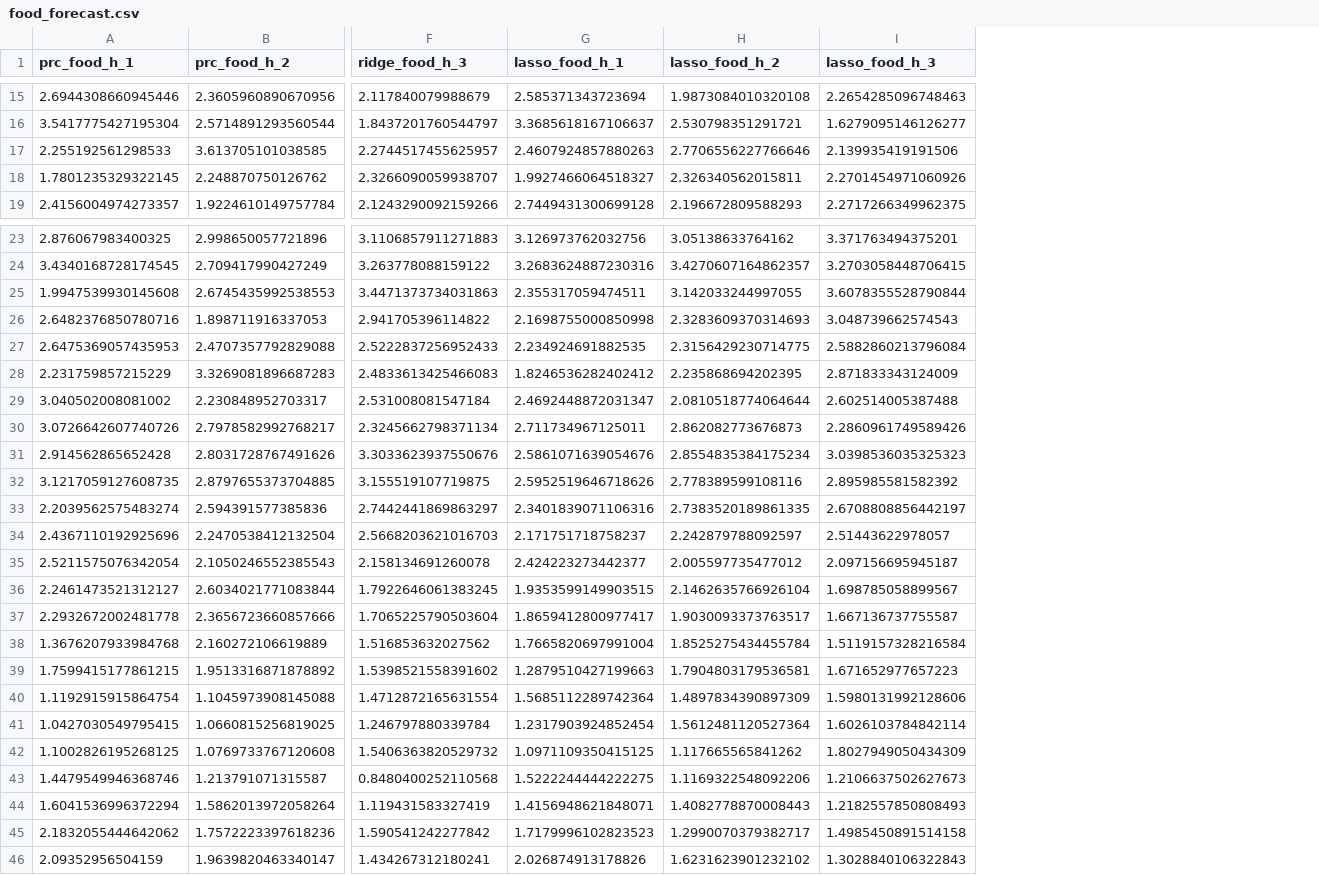
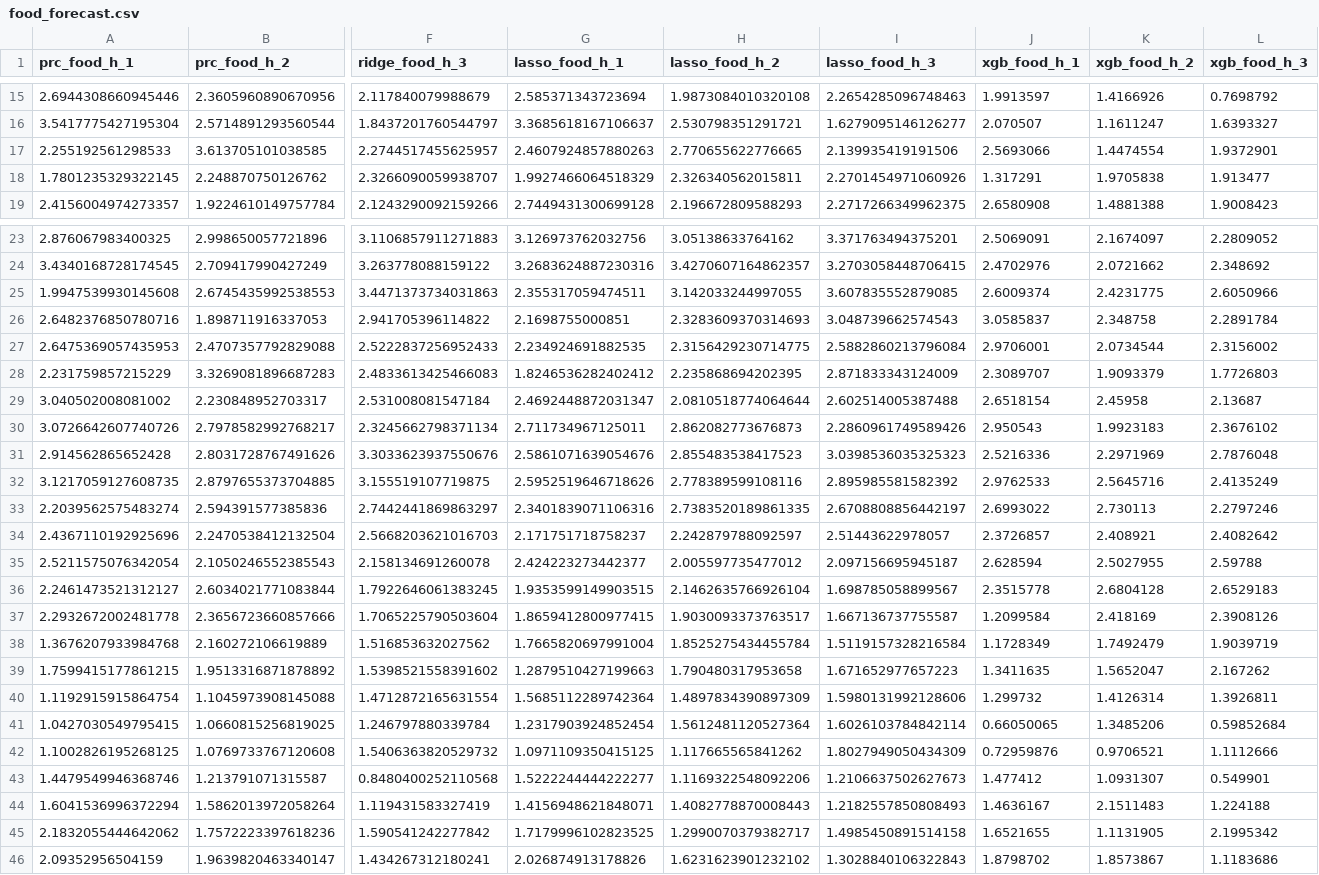
Before and after one commit to lamlam98765/thesis_code, a CSV file: data/forecast_results/food_forecast.csv, drawn as a sheet; only a part is shown, gaps mark what is left out; the diff covers the shown part only; the diff names each change by its address in the sheet, - before the commit and + after, or states it on an @@ line.

```diff
--- a/data/forecast_results/food_forecast.csv
+++ b/data/forecast_results/food_forecast.csv
+column J (xgb_food_h_1), rows 15-19: 1.9913597 | 2.070507 | 2.5693066 | 1.317291 | 2.6580908; rows 23-46: 2.5069091 | 2.4702976 | 2.6009374 | 3.0585837 | 2.9706001 | 2.3089707 | 2.6518154 | 2.950543 | 2.5216336 | 2.9762533 | 2.6993022 | 2.3726857 | 2.628594 | 2.3515778 | 1.2099584 | 1.1728349 | 1.3411635 | 1.299732 | 0.66050065 | 0.72959876 | 1.477412 | 1.4636167 | 1.6521655 | 1.8798702
+column K (xgb_food_h_2), rows 15-19: 1.4166926 | 1.1611247 | 1.4474554 | 1.9705838 | 1.4881388; rows 23-46: 2.1674097 | 2.0721662 | 2.4231775 | 2.348758 | 2.0734544 | 1.9093379 | 2.45958 | 1.9923183 | 2.2971969 | 2.5645716 | 2.730113 | 2.408921 | 2.5027955 | 2.6804128 | 2.418169 | 1.7492479 | 1.5652047 | 1.4126314 | 1.3485206 | 0.9706521 | 1.0931307 | 2.1511483 | 1.1131905 | 1.8573867
+column L (xgb_food_h_3), rows 15-19: 0.7698792 | 1.6393327 | 1.9372901 | 1.913477 | 1.9008423; rows 23-46: 2.2809052 | 2.348692 | 2.6050966 | 2.2891784 | 2.3156002 | 1.7726803 | 2.13687 | 2.3676102 | 2.7876048 | 2.4135249 | 2.2797246 | 2.4082642 | 2.59788 | 2.6529183 | 2.3908126 | 1.9039719 | 2.167262 | 1.3926811 | 0.59852684 | 1.1112666 | 0.549901 | 1.224188 | 2.1995342 | 1.1183686
-H17 (lasso_food_h_2): 2.7706556227766646
+H17 (lasso_food_h_2): 2.770655622776665
-G18 (lasso_food_h_1): 1.9927466064518327
+G18 (lasso_food_h_1): 1.9927466064518329
-I25 (lasso_food_h_3): 3.6078355528790844
+I25 (lasso_food_h_3): 3.607835552879085
-G26 (lasso_food_h_1): 2.1698755000850998
+G26 (lasso_food_h_1): 2.1698755000851
-H31 (lasso_food_h_2): 2.8554835384175234
+H31 (lasso_food_h_2): 2.855483538417523
-G37 (lasso_food_h_1): 1.8659412800977417
+G37 (lasso_food_h_1): 1.8659412800977415
-H39 (lasso_food_h_2): 1.7904803179536581
+H39 (lasso_food_h_2): 1.790480317953658
-G43 (lasso_food_h_1): 1.5222244444222275
+G43 (lasso_food_h_1): 1.5222244444222277
-G45 (lasso_food_h_1): 1.7179996102823523
+G45 (lasso_food_h_1): 1.7179996102823525
```
Also changed, not shown: 13 edited cells elsewhere in this file, data/forecast_results/energy_forecast.csv, data/forecast_results/neig_forecast.csv, 3 other files.
